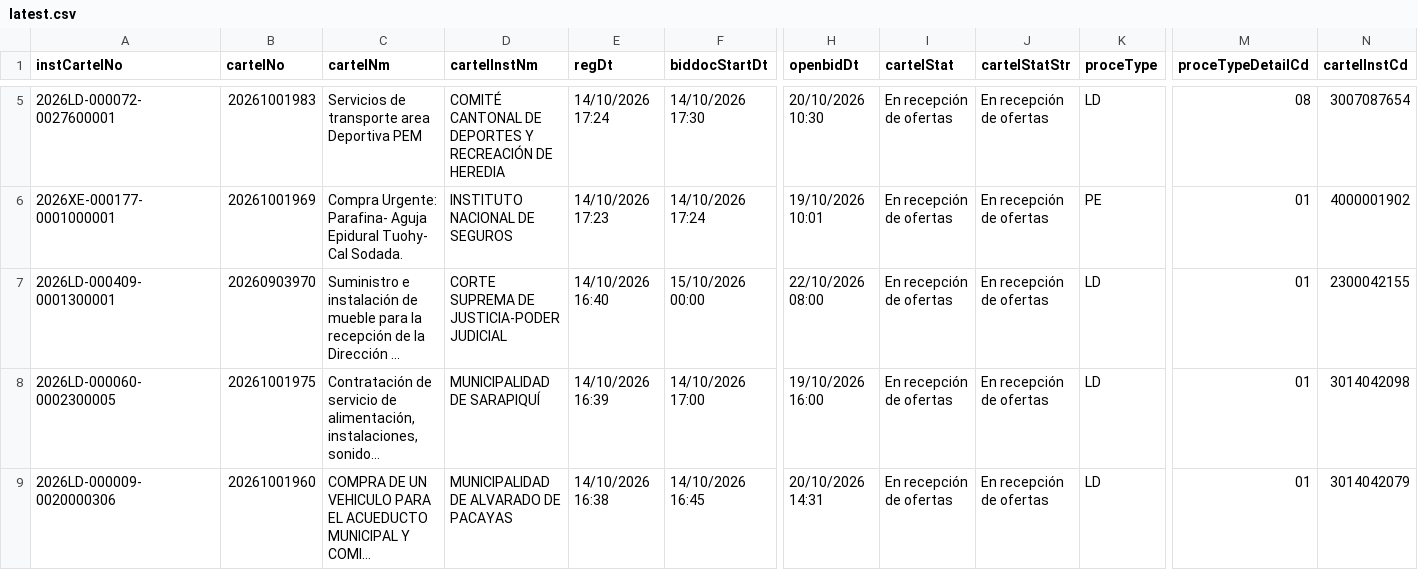
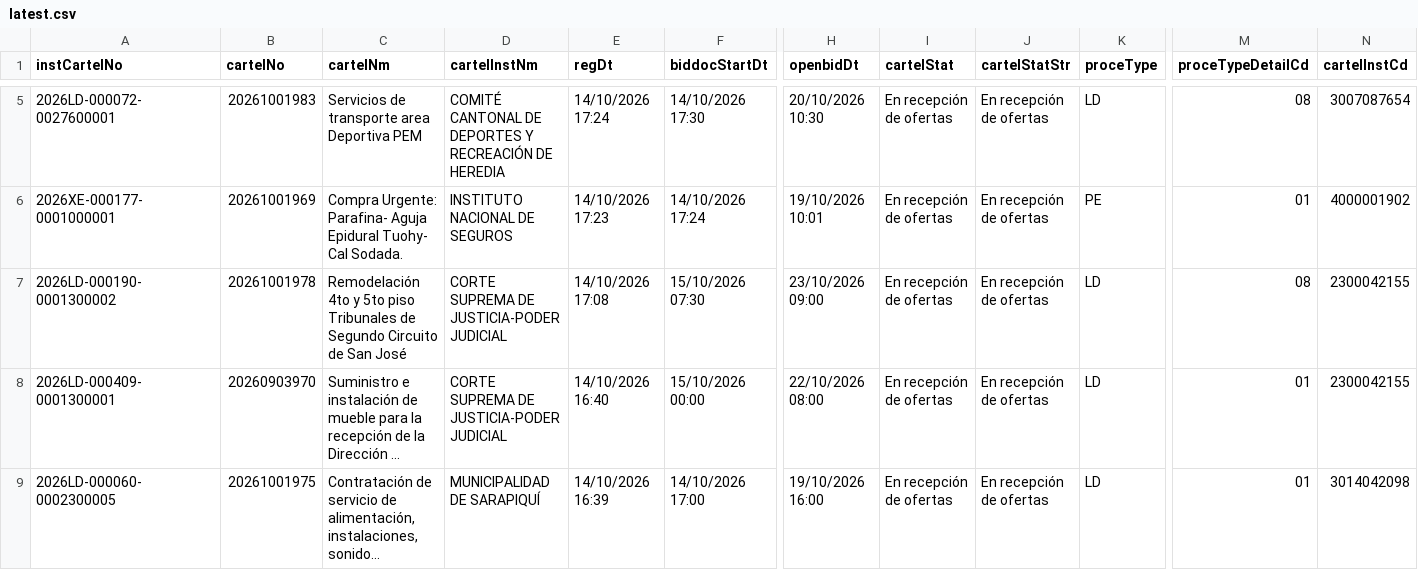
Before and after one commit to AluenParadigma/sicop-data-public, a CSV file: latest.csv, drawn as a sheet; only a part is shown, gaps mark what is left out; the shorter side is filled out with more unchanged rows; long unchanged cells end in …; rows hold the shown columns only; the diff covers the shown part only; the diff names each change by its address in the sheet, - before the commit and + after, or states it on an @@ line.

Commit message:
Update SICOP public data

```diff
--- a/latest.csv
+++ b/latest.csv
+row 7: 2026LD-000190-0001300002 | 20261001978 | Remodelación 4to y 5to piso Tribunales de Segundo Circuito de San José | CORTE SUPREMA DE JUSTICIA-PODER JUDICIAL | 14/10/2026 17:08 | 15/10/2026 07:30 | 23/10/2026 09:00 | En recepción de ofertas | En recepción de ofertas | LD | 08 | 2300042155
```
Also changed, not shown: 4 added rows and 2 edited cells elsewhere in this file, public/latest.csv, 4 other files.
